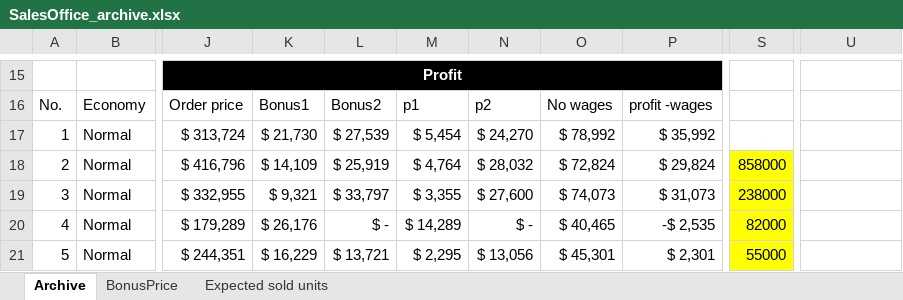
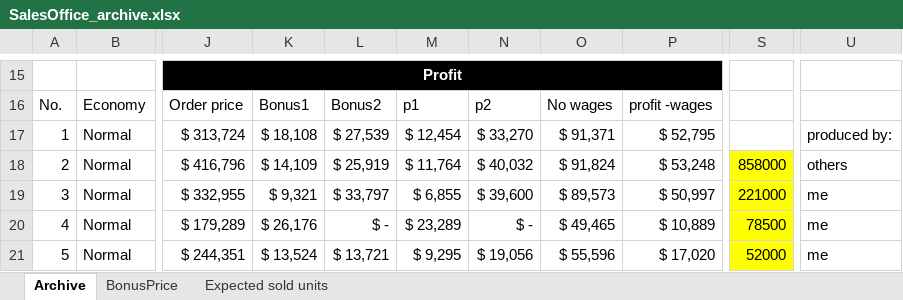
Before and after one commit to OscarFlores-IFi/SimCompanies, an Excel workbook: SalesOffice_archive.xlsx, sheet Archive, drawn as a sheet; only a part is shown, gaps mark what is left out; values as stored, in another font and other column widths than the file's, no borders; conditional formats and table styles not drawn; the diff covers the shown part only; the diff names each change by its address in the sheet, - before the commit and + after, or states it on an @@ line.

Commit message:
Convincing myself to produce SATs

```diff
--- a/SalesOffice_archive.xlsx (sheet Archive)
+++ b/SalesOffice_archive.xlsx (sheet Archive)
-K17: $ 21,730
+K17: $ 18,108
-M17: $ 5,454
+M17: $ 12,454
-N17: $ 24,270
+N17: $ 33,270
-O17: $ 78,992
+O17: $ 91,371
-P17: $ 35,992
+P17: $ 52,795
-U17: (empty)
+U17: produced by:
-M18: $ 4,764
+M18: $ 11,764
-N18: $ 28,032
+N18: $ 40,032
-O18: $ 72,824
+O18: $ 91,824
-P18: $ 29,824
+P18: $ 53,248
-U18: (empty)
+U18: others
-M19: $ 3,355
+M19: $ 6,855
-N19: $ 27,600
+N19: $ 39,600
-O19: $ 74,073
+O19: $ 89,573
-P19: $ 31,073
+P19: $ 50,997
-S19: 238000
+S19: 221000
-U19:U21: (empty)
+U19:U21: me
-M20: $ 14,289
+M20: $ 23,289
-O20: $ 40,465
+O20: $ 49,465
-P20: -$ 2,535
+P20: $ 10,889
-S20: 82000
+S20: 78500
-K21: $ 16,229
+K21: $ 13,524
-M21: $ 2,295
+M21: $ 9,295
-N21: $ 13,056
+N21: $ 19,056
-O21: $ 45,301
+O21: $ 55,596
-P21: $ 2,301
+P21: $ 17,020
-S21: 55000
+S21: 52000
```
Also changed, not shown: 657 edited cells and cell formats elsewhere in this sheet, sheet Expected sold units, MSOBL_recession.xlsm.
